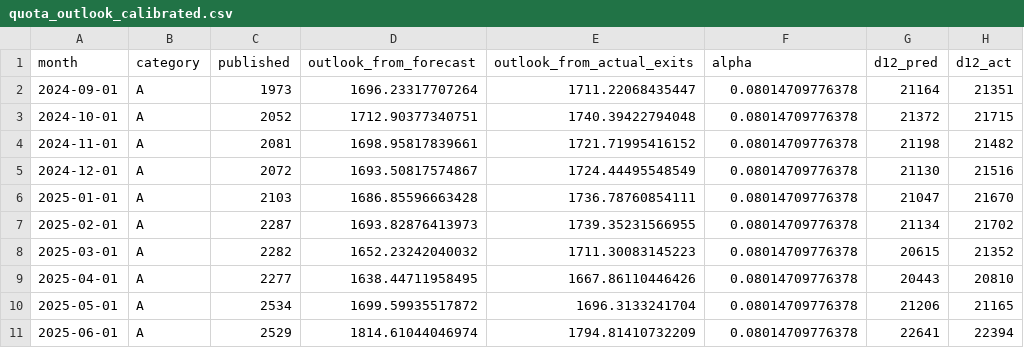
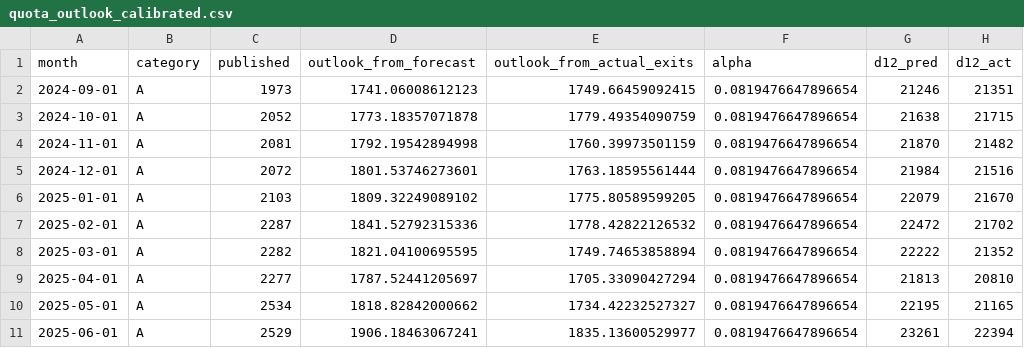
Before and after one commit to Nithesh1608/coe-intelligence, a CSV file: data/processed/model_experiment/quota_outlook_calibrated.csv, drawn as a sheet; only a part is shown; the diff covers the shown part only.

```diff
--- a/data/processed/model_experiment/quota_outlook_calibrated.csv
+++ b/data/processed/model_experiment/quota_outlook_calibrated.csv
@@ -1,11 +1,11 @@
 "month","category","published","outlook_from_forecast","outlook_from_actual_exits","alpha","d12_pred","d12_act"
-"2024-09-01","A",1973,1696.23317707264,1711.22068435447,0.08014709776378,21164,21351
-"2024-10-01","A",2052,1712.90377340751,1740.39422794048,0.08014709776378,21372,21715
-"2024-11-01","A",2081,1698.95817839661,1721.71995416152,0.08014709776378,21198,21482
-"2024-12-01","A",2072,1693.50817574867,1724.44495548549,0.08014709776378,21130,21516
-"2025-01-01","A",2103,1686.85596663428,1736.78760854111,0.08014709776378,21047,21670
-"2025-02-01","A",2287,1693.82876413973,1739.35231566955,0.08014709776378,21134,21702
-"2025-03-01","A",2282,1652.23242040032,1711.30083145223,0.08014709776378,20615,21352
-"2025-04-01","A",2277,1638.44711958495,1667.86110446426,0.08014709776378,20443,20810
-"2025-05-01","A",2534,1699.59935517872,1696.3133241704,0.08014709776378,21206,21165
-"2025-06-01","A",2529,1814.61044046974,1794.81410732209,0.08014709776378,22641,22394
+"2024-09-01","A",1973,1741.06008612123,1749.66459092415,0.0819476647896654,21246,21351
+"2024-10-01","A",2052,1773.18357071878,1779.49354090759,0.0819476647896654,21638,21715
+"2024-11-01","A",2081,1792.19542894998,1760.39973501159,0.0819476647896654,21870,21482
+"2024-12-01","A",2072,1801.53746273601,1763.18595561444,0.0819476647896654,21984,21516
+"2025-01-01","A",2103,1809.32249089102,1775.80589599205,0.0819476647896654,22079,21670
+"2025-02-01","A",2287,1841.52792315336,1778.42822126532,0.0819476647896654,22472,21702
+"2025-03-01","A",2282,1821.04100695595,1749.74653858894,0.0819476647896654,22222,21352
+"2025-04-01","A",2277,1787.52441205697,1705.33090427294,0.0819476647896654,21813,20810
+"2025-05-01","A",2534,1818.82842000662,1734.42232527327,0.0819476647896654,22195,21165
+"2025-06-01","A",2529,1906.18463067241,1835.13600529977,0.0819476647896654,23261,22394
```
Also changed, not shown: 152 edited cells elsewhere in this file, data/processed/model_experiment/enet_coefficients_eval.csv, data/processed/model_experiment/enet_coefficients_production.csv, 21 other files.
